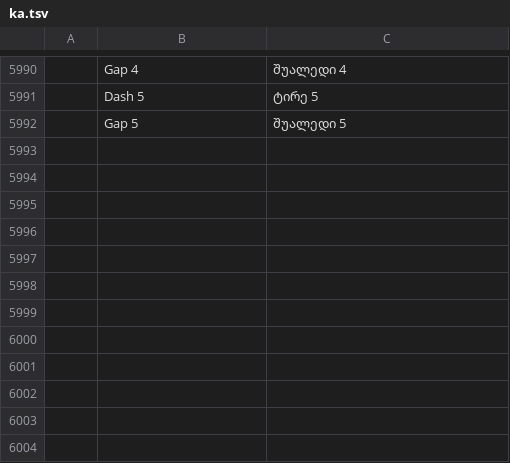
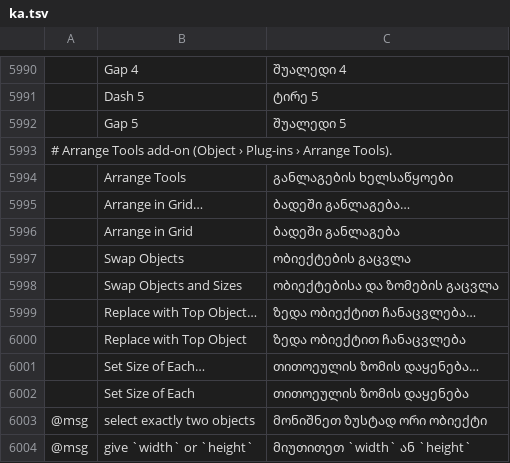
Before and after one commit to ElliottHitch/vectorcraft, a TSV file: crates/ui-egui/src/i18n/ka.tsv, drawn as a sheet; only a part is shown, gaps mark what is left out; the diff names each change by its address in the sheet, - before the commit and + after, or states it on an @@ line.

Commit message:
Add-ons: Arrange Tools — Arrange in Grid, Swap, Replace with Top Object, Set Size of Each, Zoom to Selection
A built-in add-on in Object › Plug-ins › Arrange Tools (#4830, #4831, #4832, #4833, #4834):

- addon.arrange.grid lays the top-level selected objects out in rows and
  columns, a row or a column (stacking order from the back, visual bounds,
  each object centred in its cell), from the selection's top-left or
  centred on the artboard.
- addon.arrange.swap swaps two objects' bounds centres, and with `size`
  their widths and heights.
- addon.arrange.replace puts a copy of the topmost selected object centred
  on each of the others, in its stacking place, kept, stretched or fitted
  in proportion; the replaced objects are deleted unless `keep`.
- addon.arrange.size gives each selected object an exact width and/or
  height about a reference point.
- addon.arrange.zoomSelection (a UI command) fits the active view to the
  selection.

Places and sizes are measured as object.setBounds measures them (its
transform, now also available per object), strokes scale as Scale Strokes
& Effects says, each command is one undo step, and Arrange in Grid,
Replace with Top Object and Set Size of Each open previewed dialogs.
Catalog rows, command sweep cases, docs/mcp.md, parity docs and the
ROADMAP progress log.

```diff
--- a/crates/ui-egui/src/i18n/ka.tsv
+++ b/crates/ui-egui/src/i18n/ka.tsv
+row 5993: # Arrange Tools add-on (Object › Plug-ins › Arrange Tools).
+row 5994:  | Arrange Tools | განლაგების ხელსაწყოები
+row 5995:  | Arrange in Grid… | ბადეში განლაგება…
+row 5996:  | Arrange in Grid | ბადეში განლაგება
+row 5997:  | Swap Objects | ობიექტების გაცვლა
+row 5998:  | Swap Objects and Sizes | ობიექტებისა და ზომების გაცვლა
+row 5999:  | Replace with Top Object… | ზედა ობიექტით ჩანაცვლება…
+row 6000:  | Replace with Top Object | ზედა ობიექტით ჩანაცვლება
+row 6001:  | Set Size of Each… | თითოეულის ზომის დაყენება…
+row 6002:  | Set Size of Each | თითოეულის ზომის დაყენება
+row 6003: @msg | select exactly two objects | მონიშნეთ ზუსტად ორი ობიექტი
+row 6004: @msg | give `width` or `height` | მიუთითეთ `width` ან `height`
```
Also changed, not shown: crates/ui-egui/src/i18n/bg.tsv, crates/ui-egui/src/i18n/el.tsv, 43 other files.
